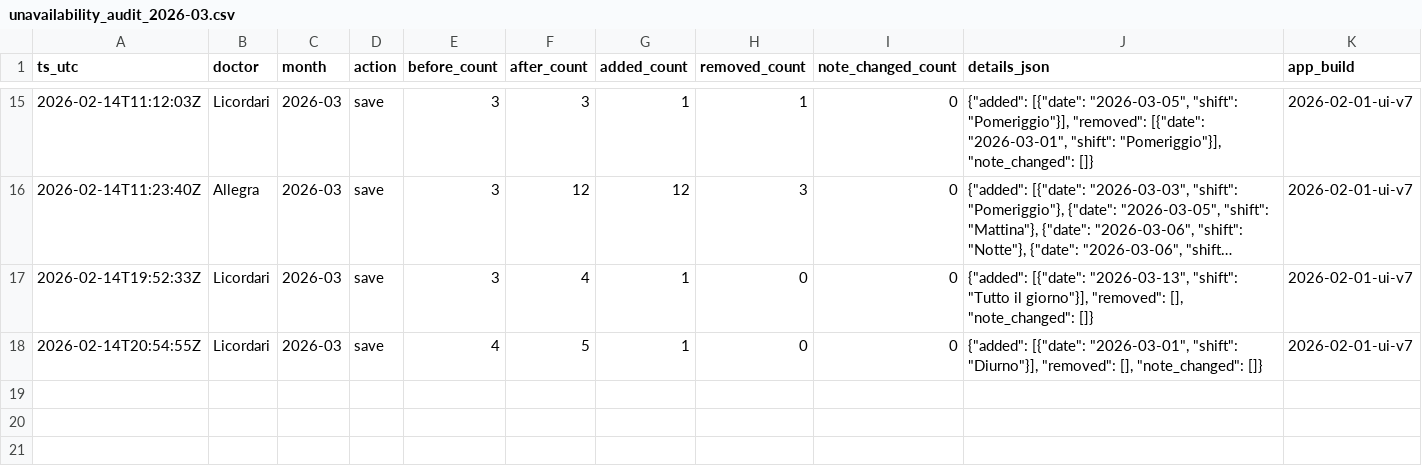
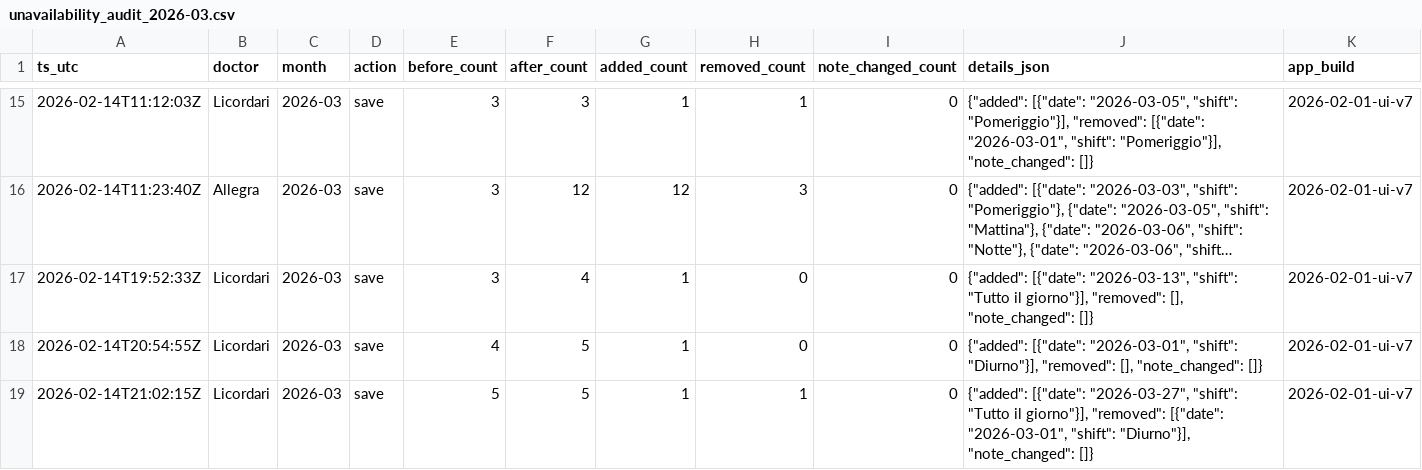
Before and after one commit to rlicordari/Turni-ind, a CSV file: data/unavailability_audit/unavailability_audit_2026-03.csv, drawn as a sheet; only a part is shown, gaps mark what is left out; long unchanged cells end in …; the diff names each change by its address in the sheet, - before the commit and + after, or states it on an @@ line.

Commit message:
Audit unavailability 2026-03: Licordari

```diff
--- a/data/unavailability_audit/unavailability_audit_2026-03.csv
+++ b/data/unavailability_audit/unavailability_audit_2026-03.csv
+row 19: 2026-02-14T21:02:15Z | Licordari | 2026-03 | save | 5 | 5 | 1 | 1 | 0 | {"added": [{"date": "2026-03-27", "shift": "Tutto il giorno"}], "removed": [{"date": "2026-03-01", "shift": "Diurno"}], "note_changed": []} | 2026-02-01-ui-v7
```
